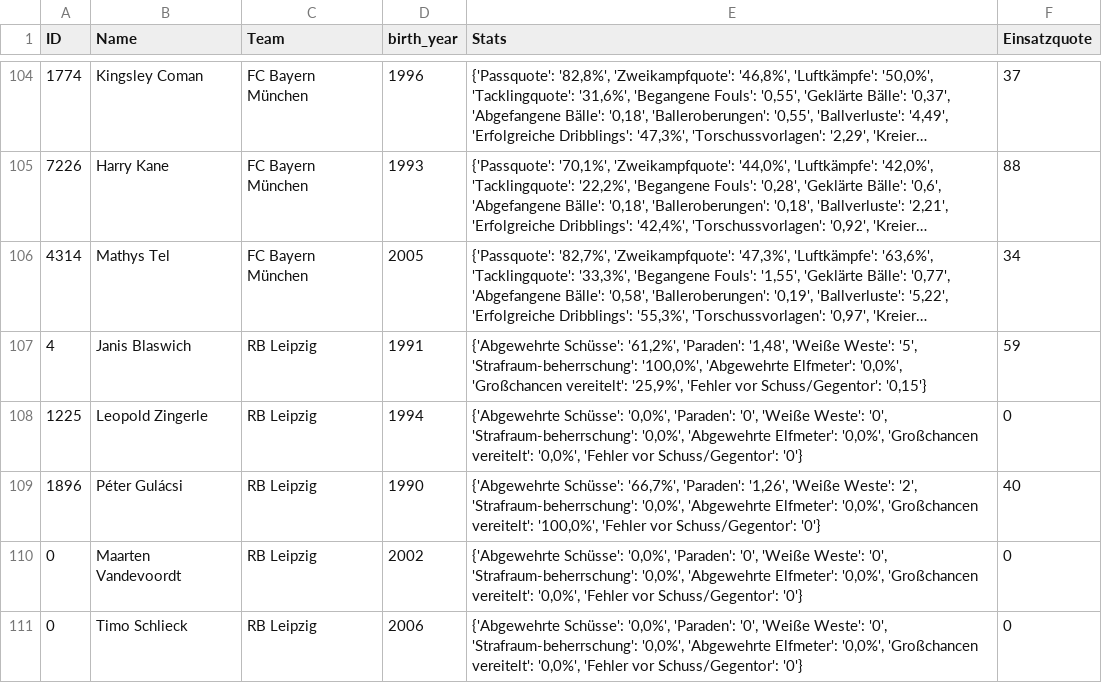
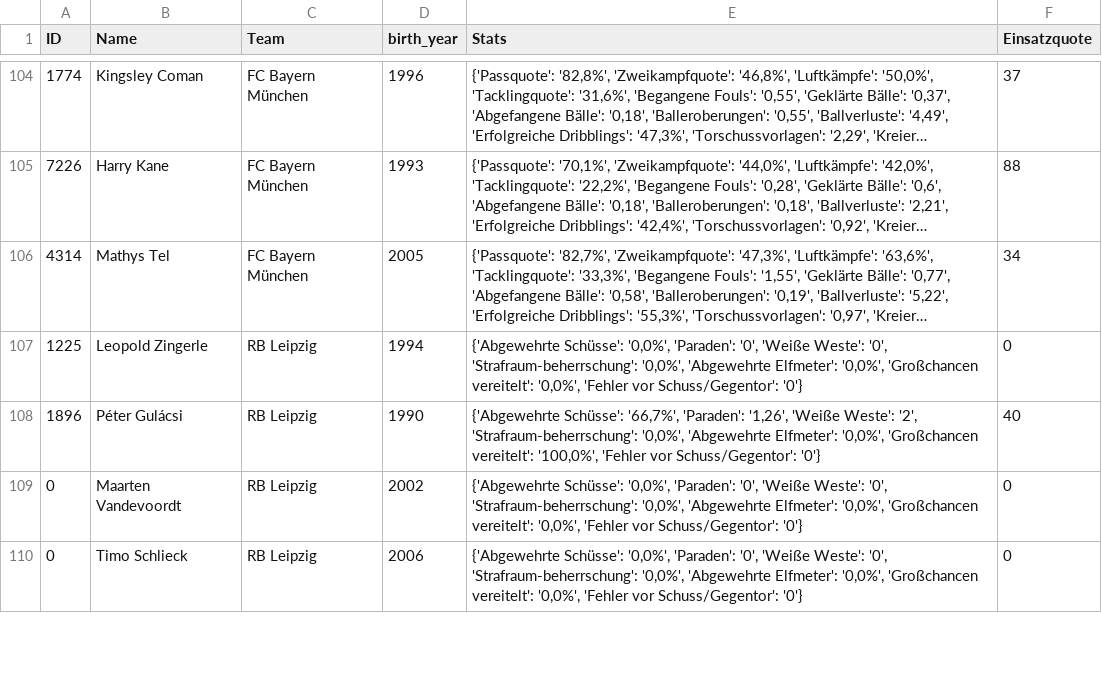
Before and after one commit to buenavista62/kickbased, a CSV file: data/ligainsider_df.csv, drawn as a sheet; only a part is shown, gaps mark what is left out; long unchanged cells end in …; the diff names each change by its address in the sheet, - before the commit and + after, or states it on an @@ line.

Commit message:
Automated data update

```diff
--- a/data/ligainsider_df.csv
+++ b/data/ligainsider_df.csv
-row 107: 4 | Janis Blaswich | RB Leipzig | 1991 | {'Abgewehrte Schüsse': '61,2%', 'Paraden': '1,48', 'Weiße Weste': '5', 'Strafraum-beherrschung': '100,0%', 'Abgewehrte Elfmeter': '0,0%', 'Großchancen vereitelt': '25,9%', 'Fehler vor Schuss/Gegentor': '0,15'} | 59
```
Also changed, not shown: 1 other file.
